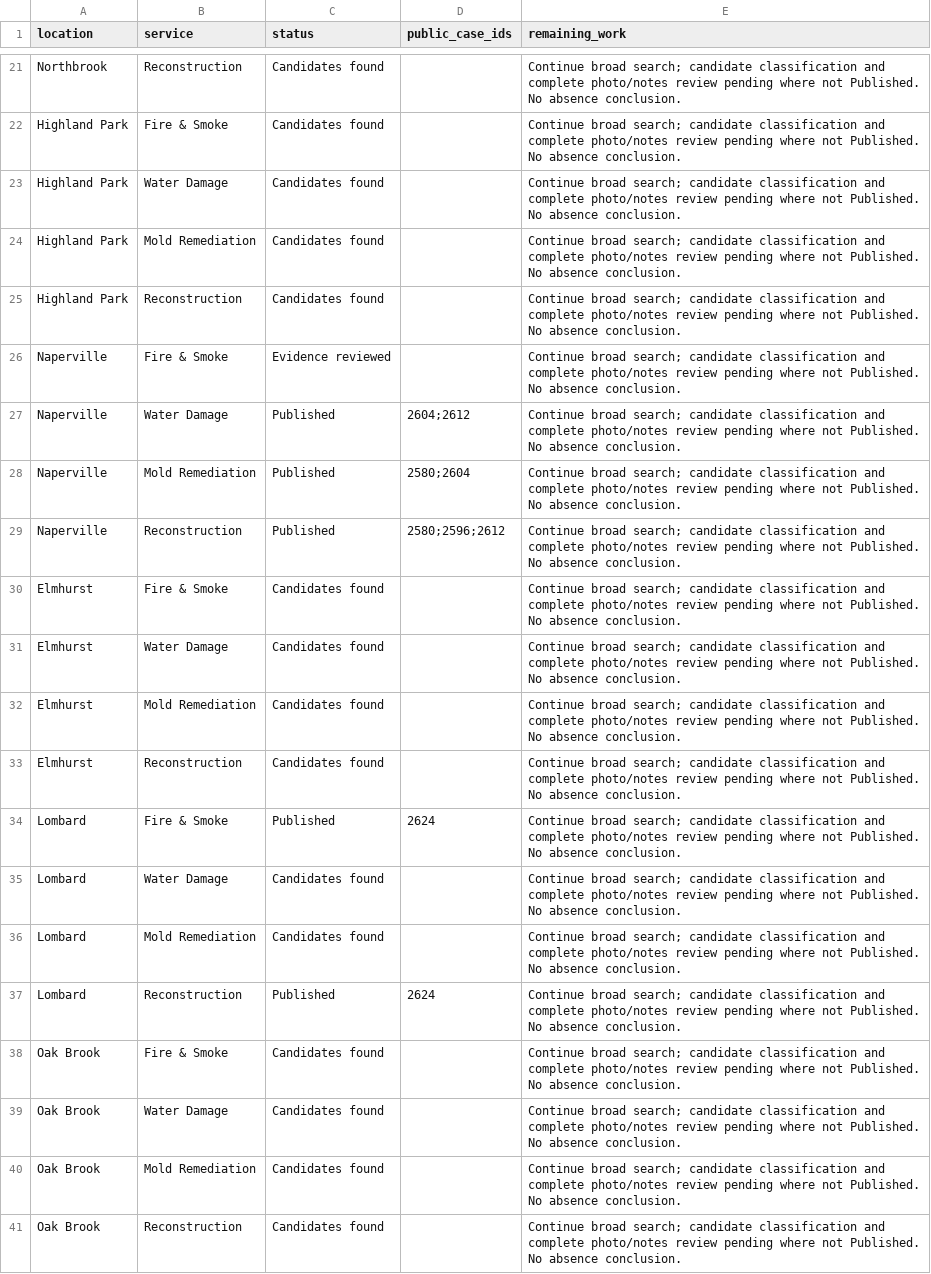
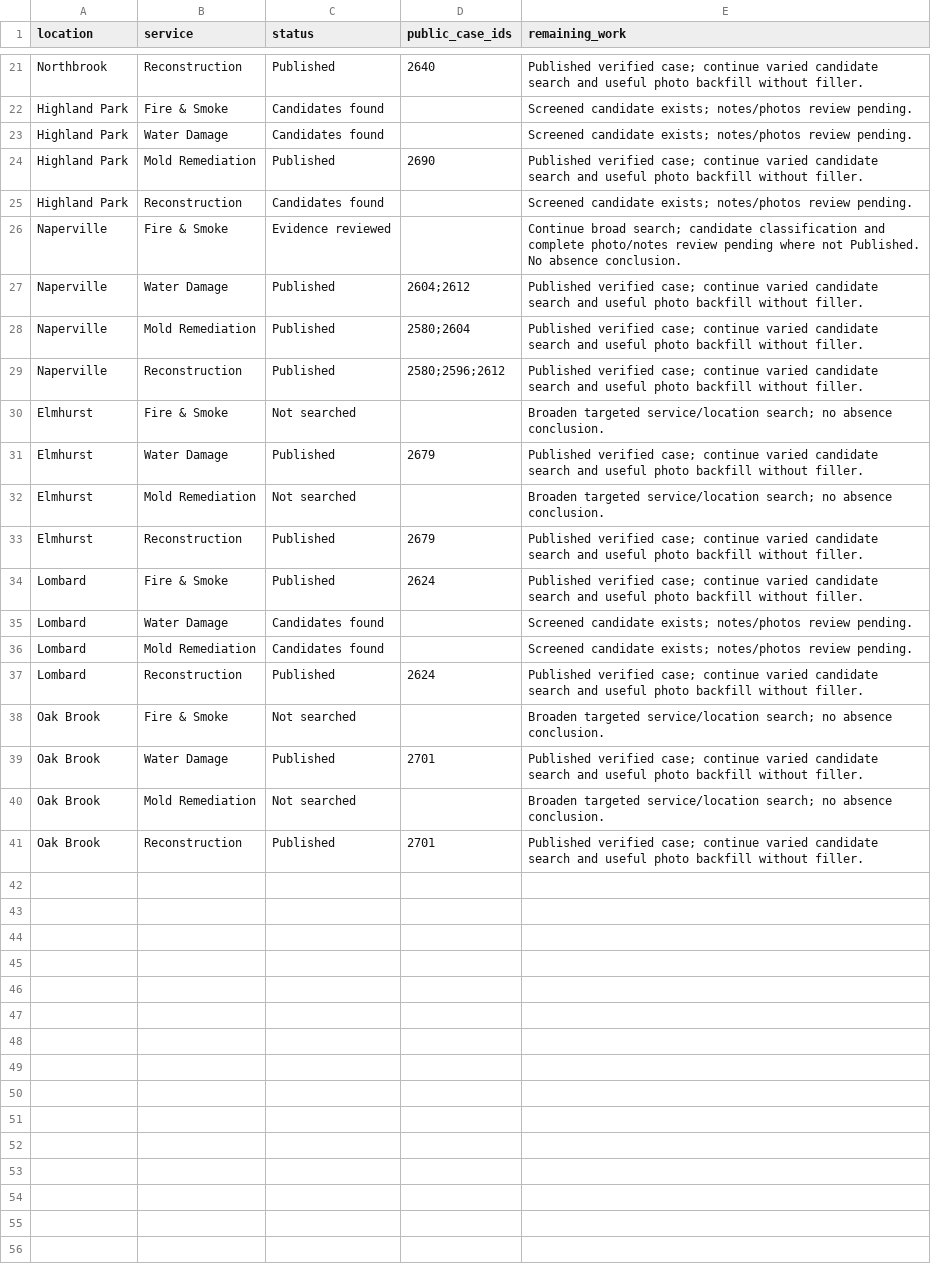
Before and after one commit to vvvetalll/gcpro-website, a CSV file: docs/projects/dash-research-matrix.csv, drawn as a sheet; only a part is shown, gaps mark what is left out; the diff covers the shown part only; the diff names each change by its address in the sheet, - before the commit and + after, or states it on an @@ line.

Commit message:
Record eleven published DASH cases and native location selections

```diff
--- a/docs/projects/dash-research-matrix.csv
+++ b/docs/projects/dash-research-matrix.csv
-C21 (status): Candidates found
+C21 (status): Published
-D21 (public_case_ids): (empty)
+D21 (public_case_ids): 2640
-E21 (remaining_work): Continue broad search; candidate classification and complete photo/notes review pending where not Published. No absence conclusion.
+E21 (remaining_work): Published verified case; continue varied candidate search and useful photo backfill without filler.
-E22:E23 (remaining_work): Continue broad search; candidate classification and complete photo/notes review pending where not Published. No absence conclusion.
+E22:E23 (remaining_work): Screened candidate exists; notes/photos review pending.
-C24 (status): Candidates found
+C24 (status): Published
-D24 (public_case_ids): (empty)
+D24 (public_case_ids): 2690
-E24 (remaining_work): Continue broad search; candidate classification and complete photo/notes review pending where not Published. No absence conclusion.
+E24 (remaining_work): Published verified case; continue varied candidate search and useful photo backfill without filler.
-E25 (remaining_work): Continue broad search; candidate classification and complete photo/notes review pending where not Published. No absence conclusion.
+E25 (remaining_work): Screened candidate exists; notes/photos review pending.
-E27:E29 (remaining_work): Continue broad search; candidate classification and complete photo/notes review pending where not Published. No absence conclusion.
+E27:E29 (remaining_work): Published verified case; continue varied candidate search and useful photo backfill without filler.
-C30 (status): Candidates found
+C30 (status): Not searched
-E30 (remaining_work): Continue broad search; candidate classification and complete photo/notes review pending where not Published. No absence conclusion.
+E30 (remaining_work): Broaden targeted service/location search; no absence conclusion.
-C31 (status): Candidates found
+C31 (status): Published
-D31 (public_case_ids): (empty)
+D31 (public_case_ids): 2679
-E31 (remaining_work): Continue broad search; candidate classification and complete photo/notes review pending where not Published. No absence conclusion.
+E31 (remaining_work): Published verified case; continue varied candidate search and useful photo backfill without filler.
-C32 (status): Candidates found
+C32 (status): Not searched
-E32 (remaining_work): Continue broad search; candidate classification and complete photo/notes review pending where not Published. No absence conclusion.
+E32 (remaining_work): Broaden targeted service/location search; no absence conclusion.
-C33 (status): Candidates found
+C33 (status): Published
-D33 (public_case_ids): (empty)
+D33 (public_case_ids): 2679
-E33:E34 (remaining_work): Continue broad search; candidate classification and complete photo/notes review pending where not Published. No absence conclusion.
+E33:E34 (remaining_work): Published verified case; continue varied candidate search and useful photo backfill without filler.
-E35:E36 (remaining_work): Continue broad search; candidate classification and complete photo/notes review pending where not Published. No absence conclusion.
+E35:E36 (remaining_work): Screened candidate exists; notes/photos review pending.
-E37 (remaining_work): Continue broad search; candidate classification and complete photo/notes review pending where not Published. No absence conclusion.
+E37 (remaining_work): Published verified case; continue varied candidate search and useful photo backfill without filler.
-C38 (status): Candidates found
+C38 (status): Not searched
-E38 (remaining_work): Continue broad search; candidate classification and complete photo/notes review pending where not Published. No absence conclusion.
+E38 (remaining_work): Broaden targeted service/location search; no absence conclusion.
-C39 (status): Candidates found
+C39 (status): Published
-D39 (public_case_ids): (empty)
+D39 (public_case_ids): 2701
-E39 (remaining_work): Continue broad search; candidate classification and complete photo/notes review pending where not Published. No absence conclusion.
+E39 (remaining_work): Published verified case; continue varied candidate search and useful photo backfill without filler.
-C40 (status): Candidates found
+C40 (status): Not searched
-E40 (remaining_work): Continue broad search; candidate classification and complete photo/notes review pending where not Published. No absence conclusion.
+E40 (remaining_work): Broaden targeted service/location search; no absence conclusion.
-C41 (status): Candidates found
+C41 (status): Published
-D41 (public_case_ids): (empty)
+D41 (public_case_ids): 2701
-E41 (remaining_work): Continue broad search; candidate classification and complete photo/notes review pending where not Published. No absence conclusion.
+E41 (remaining_work): Published verified case; continue varied candidate search and useful photo backfill without filler.
```
Also changed, not shown: 32 edited cells elsewhere in this file, 4 other files.
